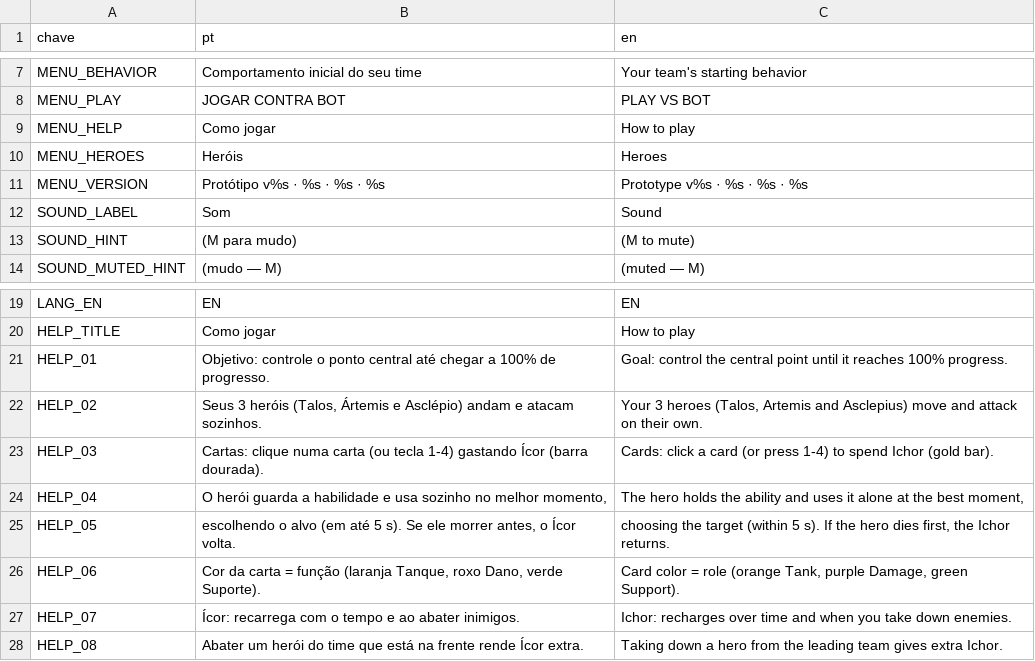
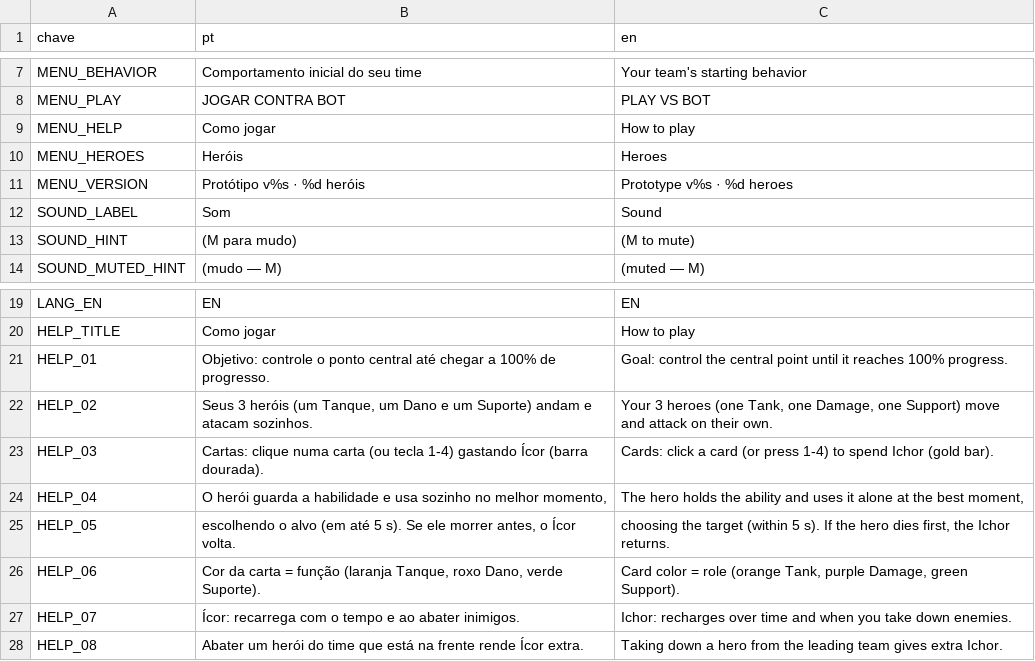
Before and after one commit to ccbarbosa5/clockwork-gods, a CSV file: i18n/textos.csv, drawn as a sheet; only a part is shown, gaps mark what is left out; the diff covers the shown part only.

```diff
--- a/i18n/textos.csv
+++ b/i18n/textos.csv
@@ -10,3 +10,3 @@ MENU_HELP,Como jogar,How to play
 MENU_HEROES,Heróis,Heroes
-MENU_VERSION,Protótipo v%s  ·  %s · %s · %s,Prototype v%s  ·  %s · %s · %s
+MENU_VERSION,Protótipo v%s  ·  %d heróis,Prototype v%s  ·  %d heroes
 SOUND_LABEL,Som,Sound
@@ -21,3 +21,3 @@ HELP_TITLE,Como jogar,How to play
 HELP_01,Objetivo: controle o ponto central até chegar a 100% de progresso.,Goal: control the central point until it reaches 100% progress.
-HELP_02,"Seus 3 heróis (Talos, Ártemis e Asclépio) andam e atacam sozinhos.","Your 3 heroes (Talos, Artemis and Asclepius) move and attack on their own."
+HELP_02,"Seus 3 heróis (um Tanque, um Dano e um Suporte) andam e atacam sozinhos.","Your 3 heroes (one Tank, one Damage, one Support) move and attack on their own."
 HELP_03,Cartas: clique numa carta (ou tecla 1-4) gastando Ícor (barra dourada).,Cards: click a card (or press 1-4) to spend Ichor (gold bar).
```
Also changed, not shown: 49 added rows elsewhere in this file, 21 other files.
